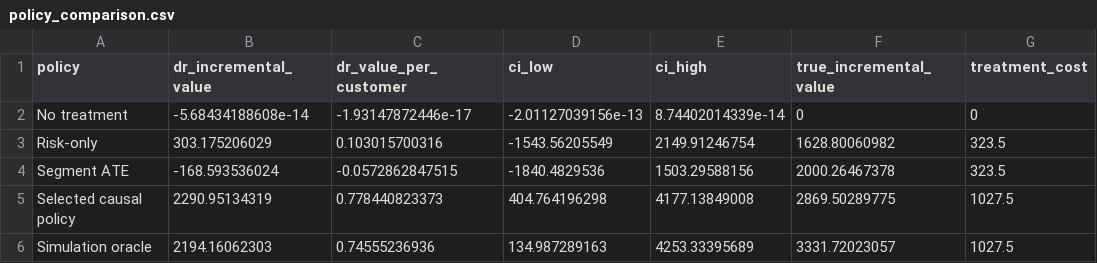
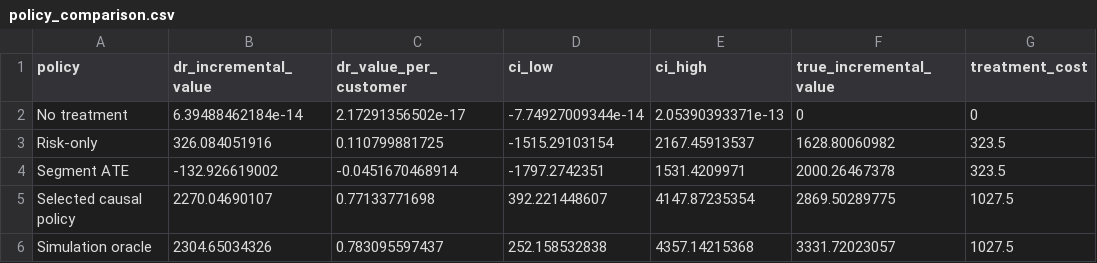
Before and after one commit to parisaMSTFV/retention-treatment-uplift, a CSV file: reports/policy_comparison.csv, drawn as a sheet; only a part is shown; the diff names each change by its address in the sheet, - before the commit and + after, or states it on an @@ line.

```diff
--- a/reports/policy_comparison.csv
+++ b/reports/policy_comparison.csv
-B2 (dr_incremental_value): -5.68434188608e-14
+B2 (dr_incremental_value): 6.39488462184e-14
-C2 (dr_value_per_customer): -1.93147872446e-17
+C2 (dr_value_per_customer): 2.17291356502e-17
-D2 (ci_low): -2.01127039156e-13
+D2 (ci_low): -7.74927009344e-14
-E2 (ci_high): 8.74402014339e-14
+E2 (ci_high): 2.05390393371e-13
-B3 (dr_incremental_value): 303.175206029
+B3 (dr_incremental_value): 326.084051916
-C3 (dr_value_per_customer): 0.103015700316
+C3 (dr_value_per_customer): 0.110799881725
-D3 (ci_low): -1543.56205549
+D3 (ci_low): -1515.29103154
-E3 (ci_high): 2149.91246754
+E3 (ci_high): 2167.45913537
-B4 (dr_incremental_value): -168.593536024
+B4 (dr_incremental_value): -132.926619002
-C4 (dr_value_per_customer): -0.0572862847515
+C4 (dr_value_per_customer): -0.0451670468914
-D4 (ci_low): -1840.4829536
+D4 (ci_low): -1797.2742351
-E4 (ci_high): 1503.29588156
+E4 (ci_high): 1531.4209971
-B5 (dr_incremental_value): 2290.95134319
+B5 (dr_incremental_value): 2270.04690107
-C5 (dr_value_per_customer): 0.778440823373
+C5 (dr_value_per_customer): 0.77133771698
-D5 (ci_low): 404.764196298
+D5 (ci_low): 392.221448607
-E5 (ci_high): 4177.13849008
+E5 (ci_high): 4147.87235354
-B6 (dr_incremental_value): 2194.16062303
+B6 (dr_incremental_value): 2304.65034326
-C6 (dr_value_per_customer): 0.74555236936
+C6 (dr_value_per_customer): 0.783095597437
-D6 (ci_low): 134.987289163
+D6 (ci_low): 252.158532838
-E6 (ci_high): 4253.33395689
+E6 (ci_high): 4357.14215368
```
Also changed, not shown: reports/model_comparison.csv, reports/policy_sensitivity.csv, 15 other files.
